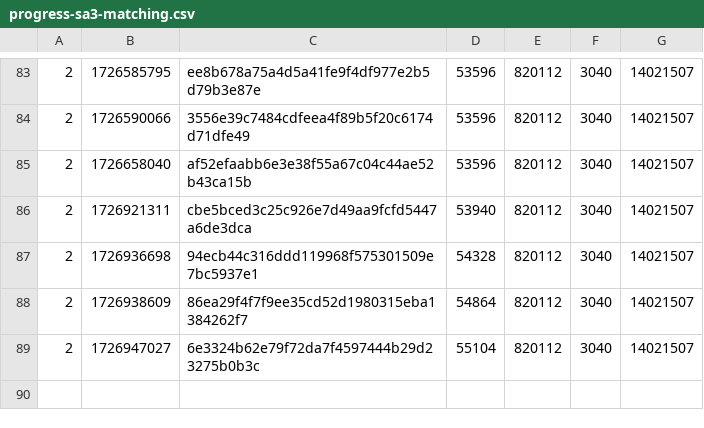
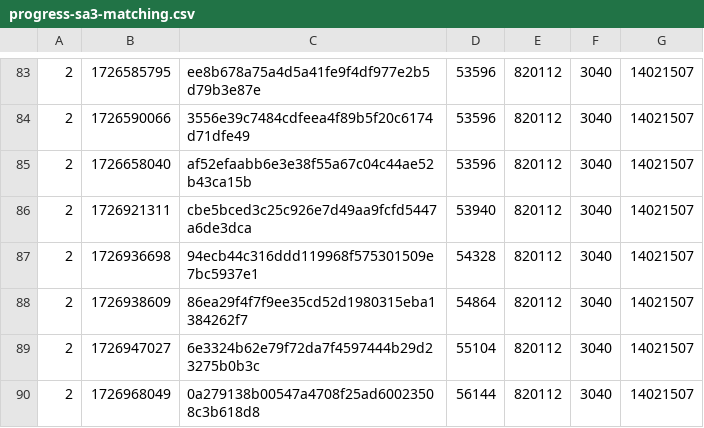
Before and after one commit to SAT-R/sa3, a CSV file: reports/progress-sa3-matching.csv, drawn as a sheet; only a part is shown, gaps mark what is left out; the diff names each change by its address in the sheet, - before the commit and + after, or states it on an @@ line.

```diff
--- a/reports/progress-sa3-matching.csv
+++ b/reports/progress-sa3-matching.csv
+row 90: 2 | 1726968049 | 0a279138b00547a4708f25ad60023508c3b618d8 | 56144 | 820112 | 3040 | 14021507
```
Also changed, not shown: reports/progress-sa3-nonmatching.csv, 2 other files.
